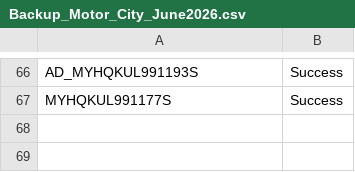
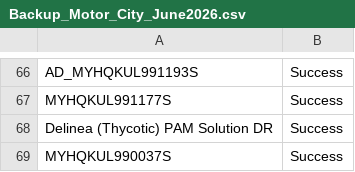
Before and after one commit to binczarczamhudy/June-Backup-2026, a CSV file: Backup_Motor_City_June2026.csv, drawn as a sheet; only a part is shown, gaps mark what is left out; the diff names each change by its address in the sheet, - before the commit and + after, or states it on an @@ line.

Commit message:
Update Backup_Motor_City_June2026.csv

```diff
--- a/Backup_Motor_City_June2026.csv
+++ b/Backup_Motor_City_June2026.csv
+row 68: Delinea (Thycotic) PAM Solution DR | Success
+row 69: MYHQKUL990037S | Success
```
